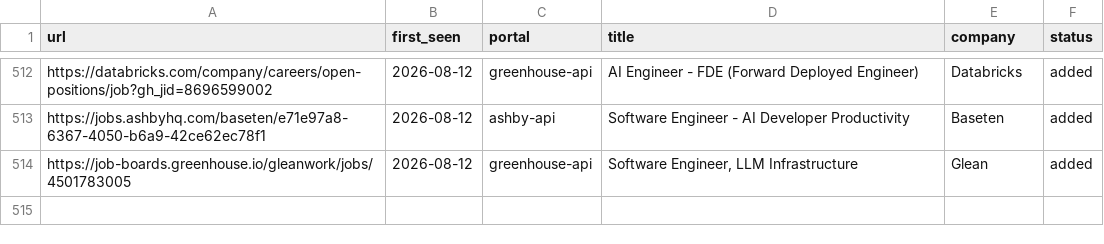
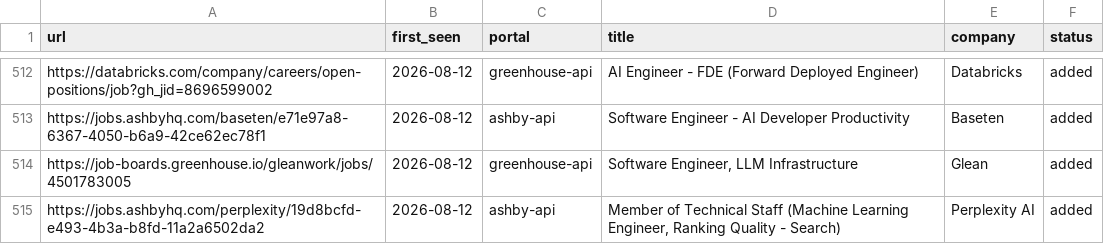
Before and after one commit to jayavardhan8907/AutomateJob, a TSV file: data/scan-history.tsv, drawn as a sheet; only a part is shown, gaps mark what is left out; the diff names each change by its address in the sheet, - before the commit and + after, or states it on an @@ line.

Commit message:
chore: auto-scan 2026-08-12

```diff
--- a/data/scan-history.tsv
+++ b/data/scan-history.tsv
+row 515: https://jobs.ashbyhq.com/perplexity/19d8bcfd-e493-4b3a-b8fd-11a2a6502da2 | 2026-08-12 | ashby-api | Member of Technical Staff (Machine Learning Engineer, Ranking Quality - Search) | Perplexity AI | added
```
Also changed, not shown: 1 other file.
